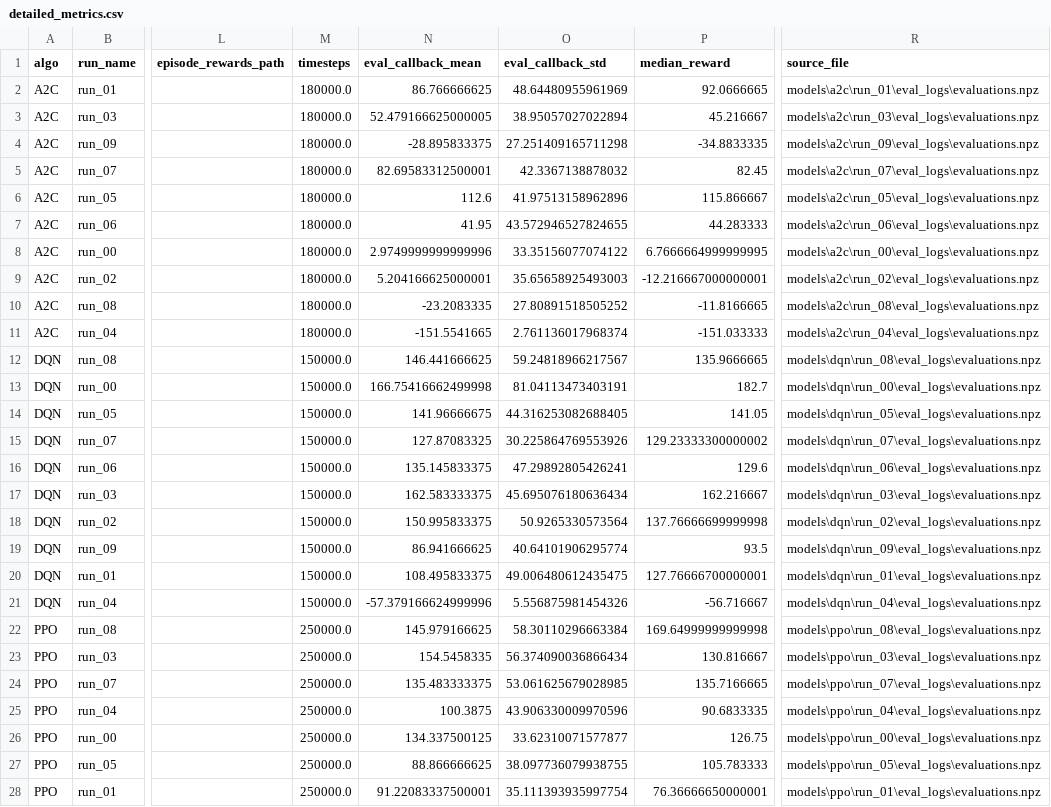
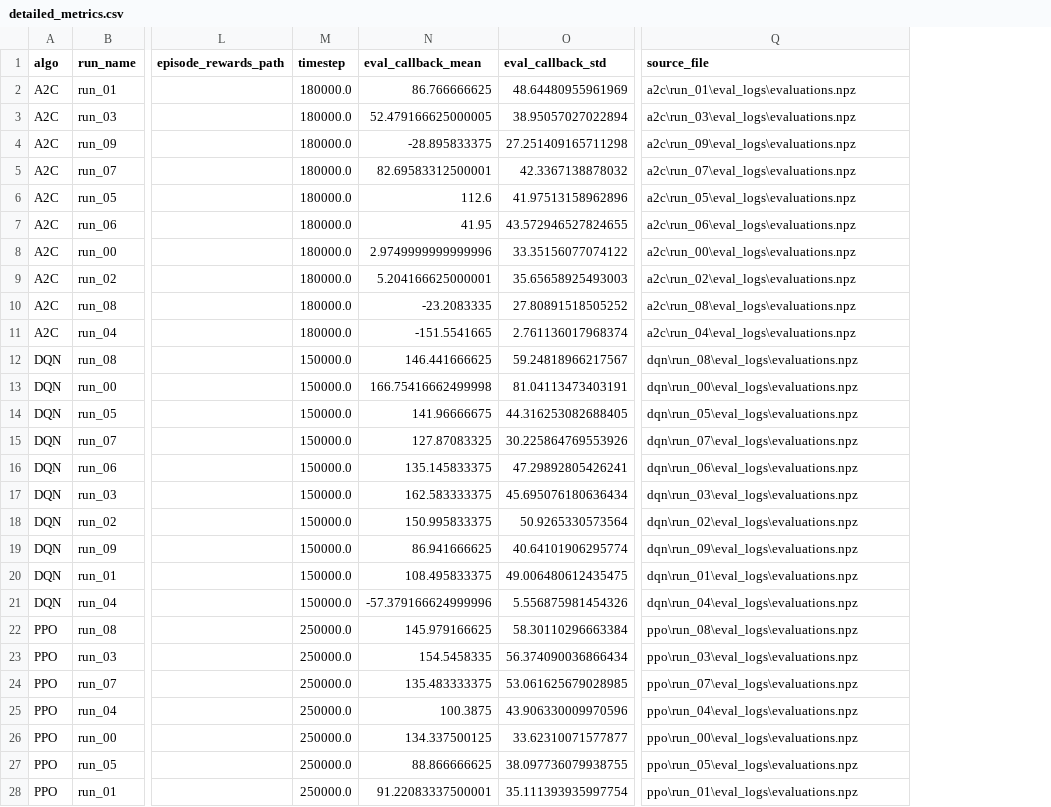
Before and after one commit to aimee-annabelle/reinforcement-learning-ml-techniques-2-summative, a CSV file: training/reports/detailed_metrics.csv, drawn as a sheet; only a part is shown, gaps mark what is left out; removed rows and columns are numbered as before the commit, all else as after; the diff covers the shown part only; the diff names each change by its address in the sheet, - before the commit and + after, or states it on an @@ line.

```diff
--- a/training/reports/detailed_metrics.csv
+++ b/training/reports/detailed_metrics.csv
-column P (median_reward), rows 2-28: 92.0666665 | 45.216667 | -34.8833335 | 82.45 | 115.866667 | 44.283333 | 6.7666664999999995 | -12.216667000000001 | -11.8166665 | -151.033333 | 135.9666665 | 182.7 | 141.05 | 129.23333300000002 | 129.6 | 162.216667 | 137.76666699999998 | 93.5 | 127.76666700000001 | -56.716667 | 169.64999999999998 | 130.816667 | 135.7166665 | 90.6833335 | 126.75 | 105.783333 | 76.36666650000001
-M1: timesteps
+M1: timestep
-Q2 (source_file): models\a2c\run_01\eval_logs\evaluations.npz
+Q2 (source_file): a2c\run_01\eval_logs\evaluations.npz
-Q3 (source_file): models\a2c\run_03\eval_logs\evaluations.npz
+Q3 (source_file): a2c\run_03\eval_logs\evaluations.npz
-Q4 (source_file): models\a2c\run_09\eval_logs\evaluations.npz
+Q4 (source_file): a2c\run_09\eval_logs\evaluations.npz
-Q5 (source_file): models\a2c\run_07\eval_logs\evaluations.npz
+Q5 (source_file): a2c\run_07\eval_logs\evaluations.npz
-Q6 (source_file): models\a2c\run_05\eval_logs\evaluations.npz
+Q6 (source_file): a2c\run_05\eval_logs\evaluations.npz
-Q7 (source_file): models\a2c\run_06\eval_logs\evaluations.npz
+Q7 (source_file): a2c\run_06\eval_logs\evaluations.npz
-Q8 (source_file): models\a2c\run_00\eval_logs\evaluations.npz
+Q8 (source_file): a2c\run_00\eval_logs\evaluations.npz
-Q9 (source_file): models\a2c\run_02\eval_logs\evaluations.npz
+Q9 (source_file): a2c\run_02\eval_logs\evaluations.npz
-Q10 (source_file): models\a2c\run_08\eval_logs\evaluations.npz
+Q10 (source_file): a2c\run_08\eval_logs\evaluations.npz
-Q11 (source_file): models\a2c\run_04\eval_logs\evaluations.npz
+Q11 (source_file): a2c\run_04\eval_logs\evaluations.npz
-Q12 (source_file): models\dqn\run_08\eval_logs\evaluations.npz
+Q12 (source_file): dqn\run_08\eval_logs\evaluations.npz
-Q13 (source_file): models\dqn\run_00\eval_logs\evaluations.npz
+Q13 (source_file): dqn\run_00\eval_logs\evaluations.npz
-Q14 (source_file): models\dqn\run_05\eval_logs\evaluations.npz
+Q14 (source_file): dqn\run_05\eval_logs\evaluations.npz
-Q15 (source_file): models\dqn\run_07\eval_logs\evaluations.npz
+Q15 (source_file): dqn\run_07\eval_logs\evaluations.npz
-Q16 (source_file): models\dqn\run_06\eval_logs\evaluations.npz
+Q16 (source_file): dqn\run_06\eval_logs\evaluations.npz
-Q17 (source_file): models\dqn\run_03\eval_logs\evaluations.npz
+Q17 (source_file): dqn\run_03\eval_logs\evaluations.npz
-Q18 (source_file): models\dqn\run_02\eval_logs\evaluations.npz
+Q18 (source_file): dqn\run_02\eval_logs\evaluations.npz
-Q19 (source_file): models\dqn\run_09\eval_logs\evaluations.npz
+Q19 (source_file): dqn\run_09\eval_logs\evaluations.npz
-Q20 (source_file): models\dqn\run_01\eval_logs\evaluations.npz
+Q20 (source_file): dqn\run_01\eval_logs\evaluations.npz
-Q21 (source_file): models\dqn\run_04\eval_logs\evaluations.npz
+Q21 (source_file): dqn\run_04\eval_logs\evaluations.npz
-Q22 (source_file): models\ppo\run_08\eval_logs\evaluations.npz
+Q22 (source_file): ppo\run_08\eval_logs\evaluations.npz
-Q23 (source_file): models\ppo\run_03\eval_logs\evaluations.npz
+Q23 (source_file): ppo\run_03\eval_logs\evaluations.npz
-Q24 (source_file): models\ppo\run_07\eval_logs\evaluations.npz
+Q24 (source_file): ppo\run_07\eval_logs\evaluations.npz
-Q25 (source_file): models\ppo\run_04\eval_logs\evaluations.npz
+Q25 (source_file): ppo\run_04\eval_logs\evaluations.npz
-Q26 (source_file): models\ppo\run_00\eval_logs\evaluations.npz
+Q26 (source_file): ppo\run_00\eval_logs\evaluations.npz
-Q27 (source_file): models\ppo\run_05\eval_logs\evaluations.npz
+Q27 (source_file): ppo\run_05\eval_logs\evaluations.npz
-Q28 (source_file): models\ppo\run_01\eval_logs\evaluations.npz
+Q28 (source_file): ppo\run_01\eval_logs\evaluations.npz
```
Also changed, not shown: 3 edited cells elsewhere in this file, training/reports/eval_timeseries.csv, training/reports/summary_metrics.csv, 13 other files.
